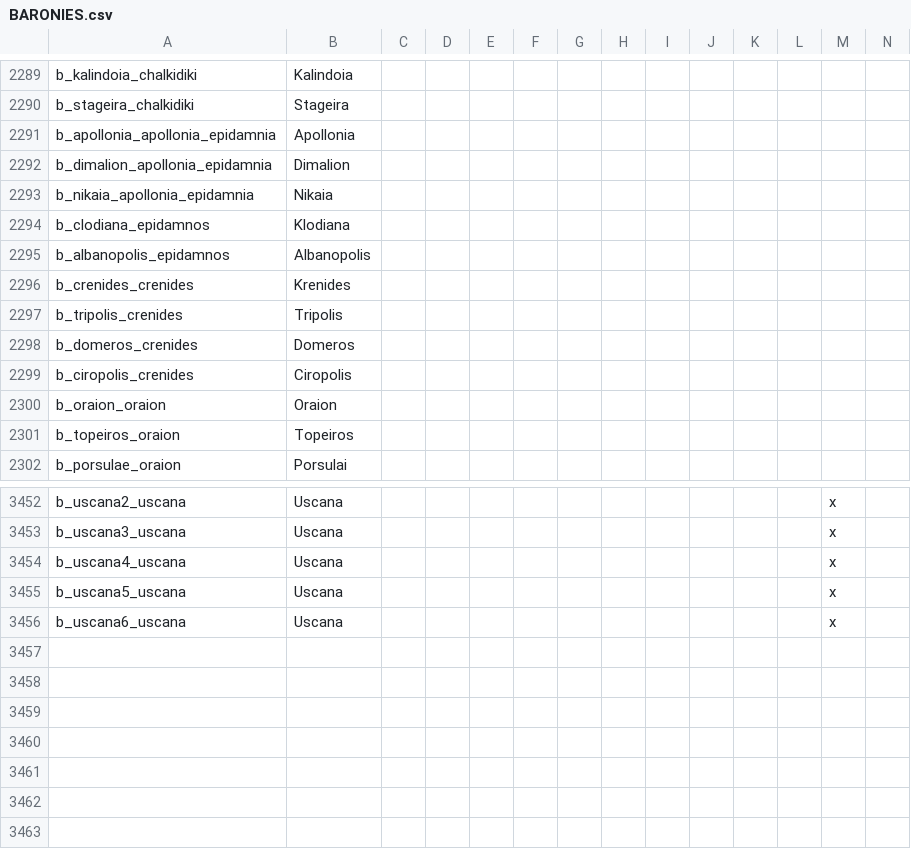
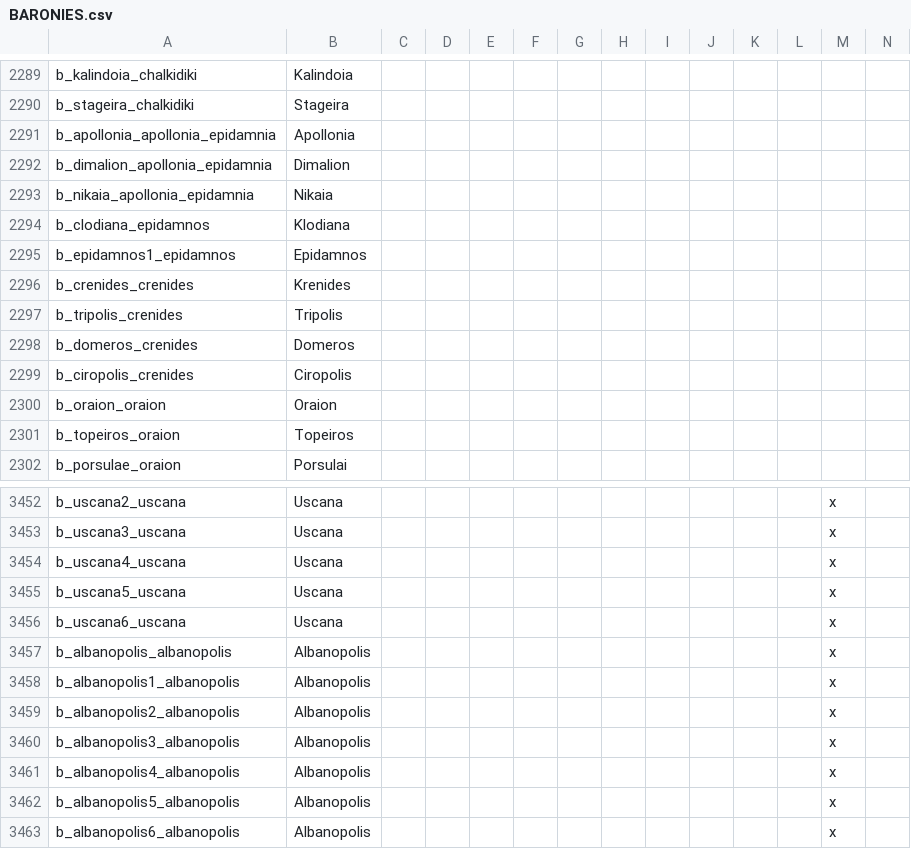
Before and after one commit to tannerflick4/Diadochi-Kings-Revival, a CSV file: localisation/BARONIES.csv, drawn as a sheet; only a part is shown, gaps mark what is left out; rows hold the shown columns only; the diff names each change by its address in the sheet, - before the commit and + after, or states it on an @@ line.

Commit message:
Albanopolis info

```diff
--- a/localisation/BARONIES.csv
+++ b/localisation/BARONIES.csv
-A2295: b_albanopolis_epidamnos
+A2295: b_epidamnos1_epidamnos
-B2295: Albanopolis
+B2295: Epidamnos
+row 3457: b_albanopolis_albanopolis | Albanopolis |  |  |  |  |  |  |  |  |  |  | x
+row 3458: b_albanopolis1_albanopolis | Albanopolis |  |  |  |  |  |  |  |  |  |  | x
+row 3459: b_albanopolis2_albanopolis | Albanopolis |  |  |  |  |  |  |  |  |  |  | x
+row 3460: b_albanopolis3_albanopolis | Albanopolis |  |  |  |  |  |  |  |  |  |  | x
+row 3461: b_albanopolis4_albanopolis | Albanopolis |  |  |  |  |  |  |  |  |  |  | x
+row 3462: b_albanopolis5_albanopolis | Albanopolis |  |  |  |  |  |  |  |  |  |  | x
+row 3463: b_albanopolis6_albanopolis | Albanopolis |  |  |  |  |  |  |  |  |  |  | x
```
Also changed, not shown: 4 other files.
